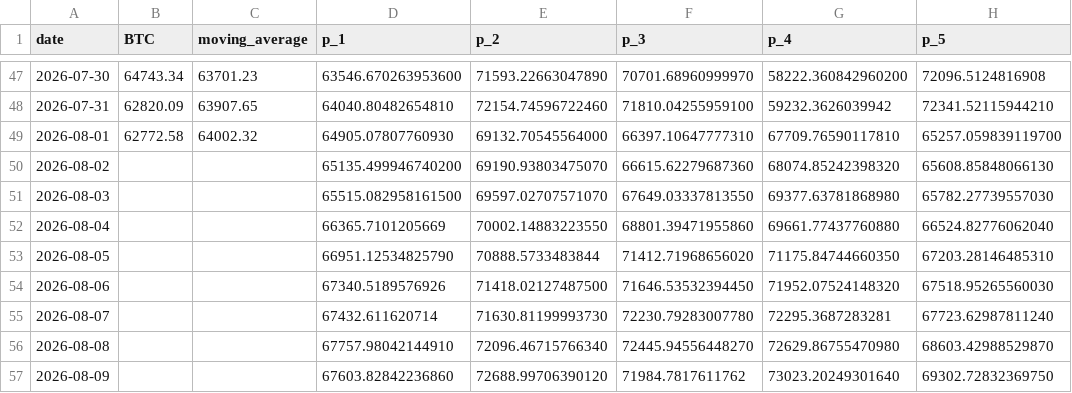
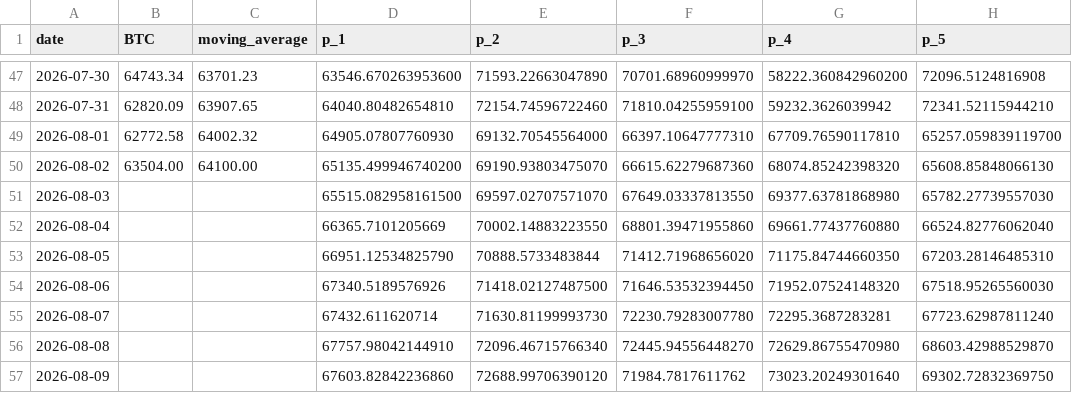
Before and after one commit to kaikasekai/kaikasekai, a CSV file: data.csv, drawn as a sheet; only a part is shown, gaps mark what is left out; the diff names each change by its address in the sheet, - before the commit and + after, or states it on an @@ line.

Commit message:
Update data.csv

```diff
--- a/data.csv
+++ b/data.csv
-B50 (BTC): (empty)
+B50 (BTC): 63504.00
-C50 (moving_average): (empty)
+C50 (moving_average): 64100.00
```
